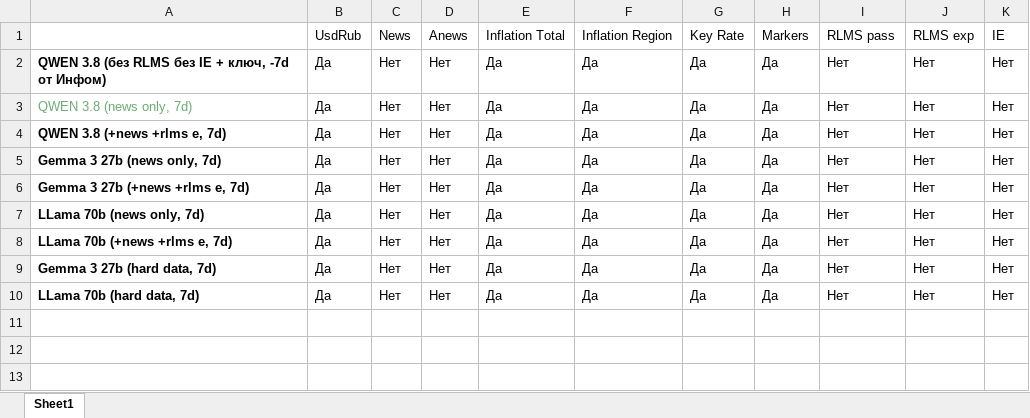
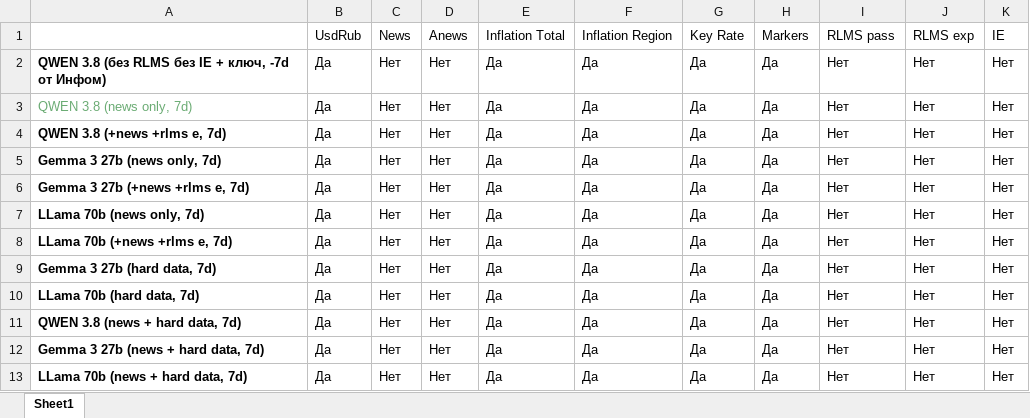
Before and after one commit to nrmanutd/LLMExpectations, an Excel workbook: data/LLMSurveys_Configurations_harddata.xlsx, sheet Sheet1, drawn as a sheet; values as stored, in another font and other column widths than the file's, no borders; conditional formats not drawn; the diff names each change by its address in the sheet, - before the commit and + after, or states it on an @@ line.

Commit message:
llm surveys configuration fixed

```diff
--- a/data/LLMSurveys_Configurations_harddata.xlsx (sheet Sheet1)
+++ b/data/LLMSurveys_Configurations_harddata.xlsx (sheet Sheet1)
+row 11: QWEN 3.8 (news + hard data, 7d) | Да | Нет | Нет | Да | Да | Да | Да | Нет | Нет | Нет
+row 12: Gemma 3 27b (news + hard data, 7d) | Да | Нет | Нет | Да | Да | Да | Да | Нет | Нет | Нет
+row 13: LLama 70b (news + hard data, 7d) | Да | Нет | Нет | Да | Да | Да | Да | Нет | Нет | Нет
```
Also changed, not shown: data/LLMSurveys_Configurations.xlsx.
